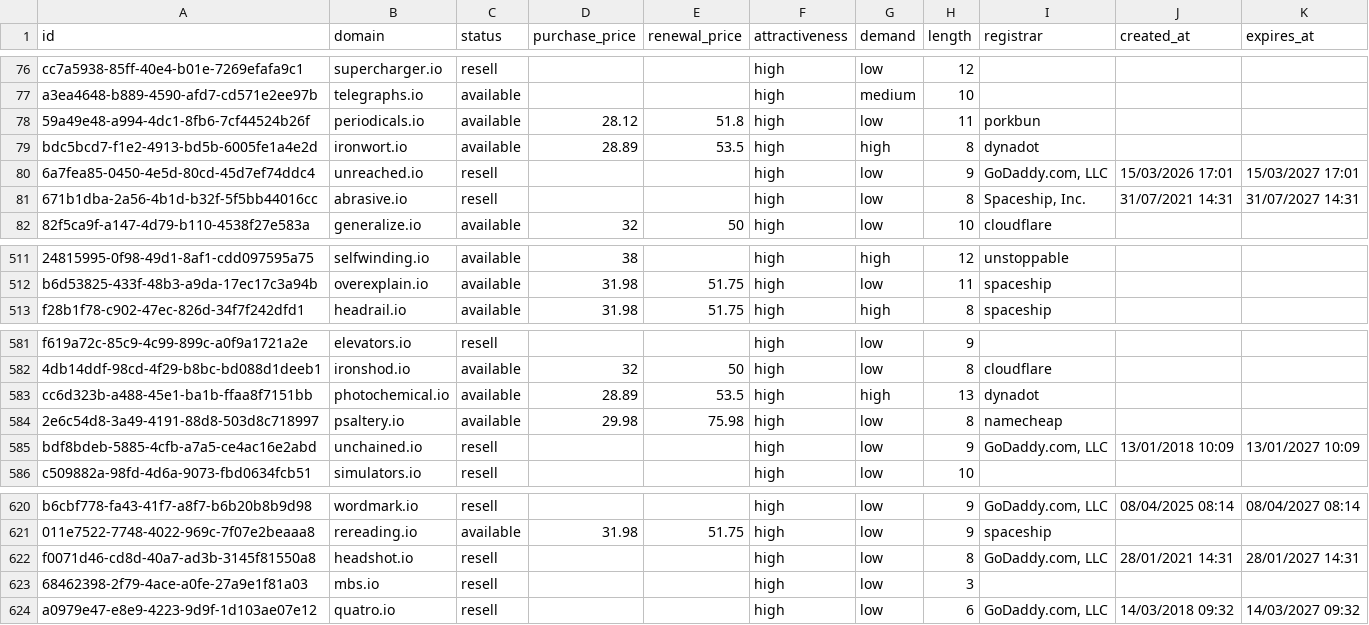
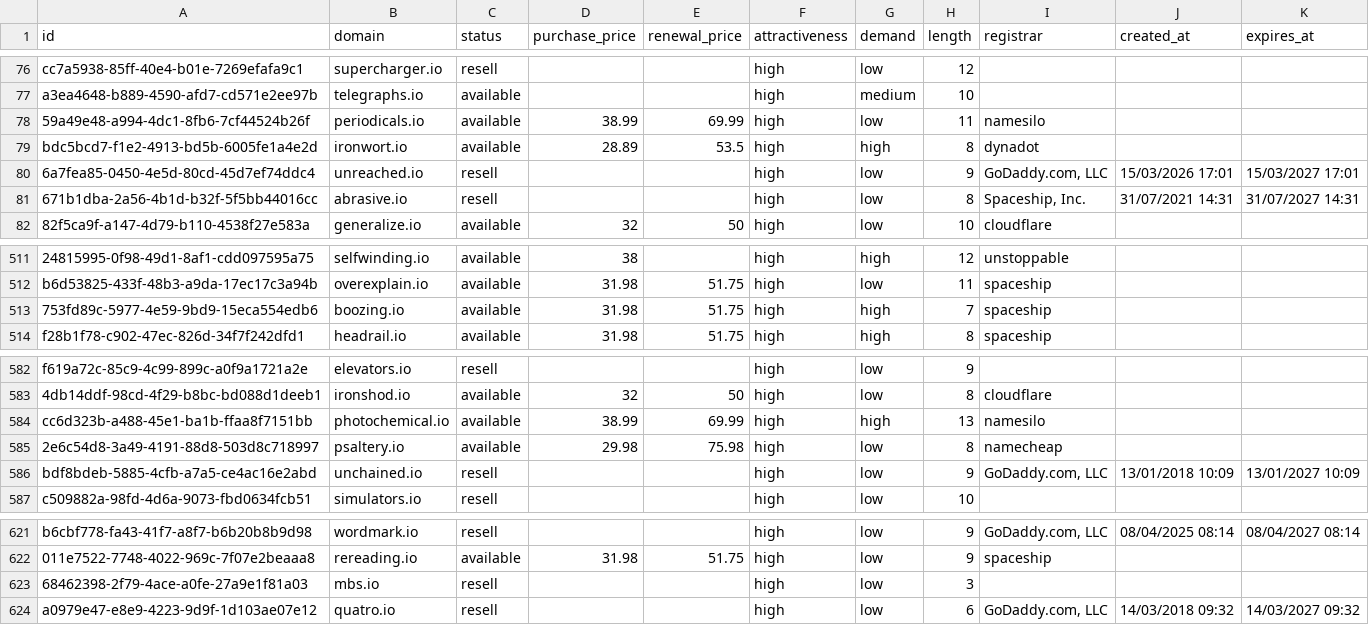
Before and after one commit to UniqueDomains/io-oneword-domains, a CSV file: io.csv, drawn as a sheet; only a part is shown, gaps mark what is left out; removed rows and columns are numbered as before the commit, all else as after; the diff names each change by its address in the sheet, - before the commit and + after, or states it on an @@ line.

Commit message:
Domains update

```diff
--- a/io.csv
+++ b/io.csv
-D78 (purchase_price): 28.12
+D78 (purchase_price): 38.99
-E78 (renewal_price): 51.8
+E78 (renewal_price): 69.99
-I78 (registrar): porkbun
+I78 (registrar): namesilo
+row 513: 753fd89c-5977-4e59-9bd9-15eca554edb6 | boozing.io | available | 31.98 | 51.75 | high | high | 7 | spaceship
-D584 (purchase_price): 28.89
+D584 (purchase_price): 38.99
-E584 (renewal_price): 53.5
+E584 (renewal_price): 69.99
-I584 (registrar): dynadot
+I584 (registrar): namesilo
-row 622: f0071d46-cd8d-40a7-ad3b-3145f81550a8 | headshot.io | resell |  |  | high | low | 8 | GoDaddy.com, LLC | 28/01/2021 14:31 | 28/01/2027 14:31
```
Also changed, not shown: 5 other files.
